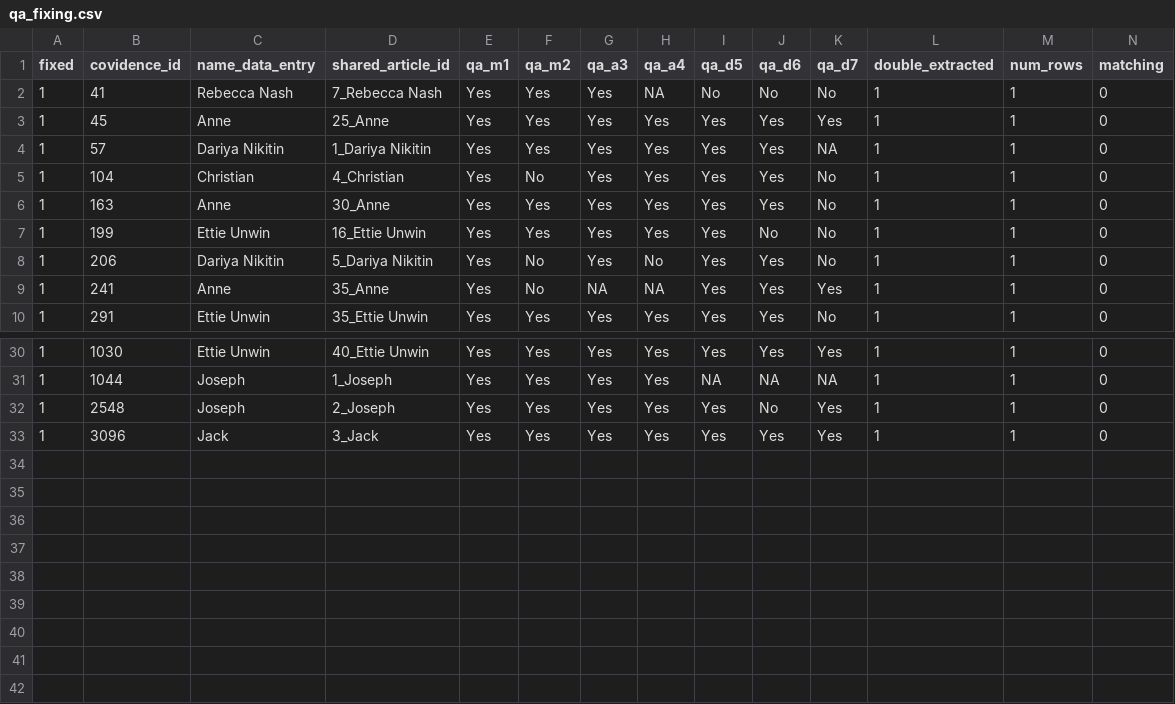
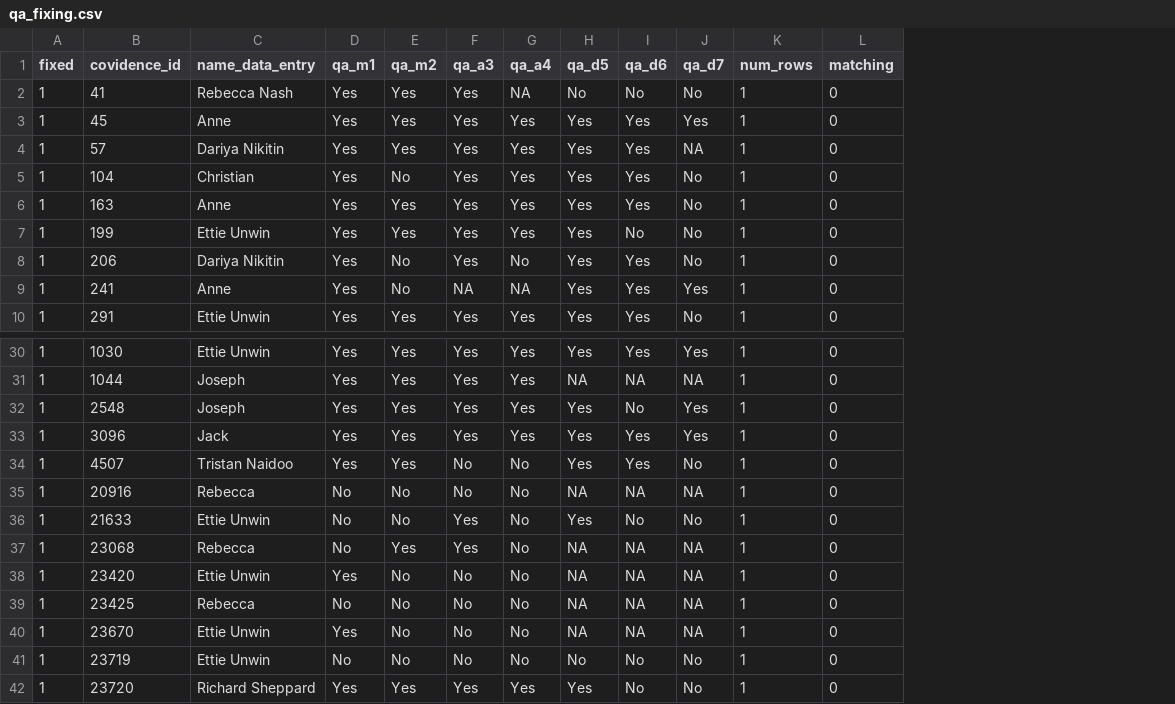
Before and after one commit to mrc-ide/priority-pathogens, a CSV file: src/db_compilation/qa_fixing.csv, drawn as a sheet; only a part is shown, gaps mark what is left out; removed rows and columns are numbered as before the commit, all else as after; the diff names each change by its address in the sheet, - before the commit and + after, or states it on an @@ line.

Commit message:
add latest fixing files

```diff
--- a/src/db_compilation/qa_fixing.csv
+++ b/src/db_compilation/qa_fixing.csv
-column D (shared_article_id), rows 2-10: 7_Rebecca Nash | 25_Anne | 1_Dariya Nikitin | 4_Christian | 30_Anne | 16_Ettie Unwin | 5_Dariya Nikitin | 35_Anne | 35_Ettie Unwin; rows 30-33: 40_Ettie Unwin | 1_Joseph | 2_Joseph | 3_Jack
-column L (double_extracted), rows 2-10: all 1; rows 30-33: all 1
+row 34: 1 | 4507 | Tristan Naidoo | Yes | Yes | No | No | Yes | Yes | No | 1 | 0
+row 35: 1 | 20916 | Rebecca | No | No | No | No | NA | NA | NA | 1 | 0
+row 36: 1 | 21633 | Ettie Unwin | No | No | Yes | No | Yes | No | No | 1 | 0
+row 37: 1 | 23068 | Rebecca | No | Yes | Yes | No | NA | NA | NA | 1 | 0
+row 38: 1 | 23420 | Ettie Unwin | Yes | No | No | No | NA | NA | NA | 1 | 0
+row 39: 1 | 23425 | Rebecca | No | No | No | No | NA | NA | NA | 1 | 0
+row 40: 1 | 23670 | Ettie Unwin | Yes | No | No | No | NA | NA | NA | 1 | 0
+row 41: 1 | 23719 | Ettie Unwin | No | No | No | No | No | No | No | 1 | 0
+row 42: 1 | 23720 | Richard Sheppard | Yes | Yes | Yes | Yes | Yes | No | No | 1 | 0
```
Also changed, not shown: 2 other files.
